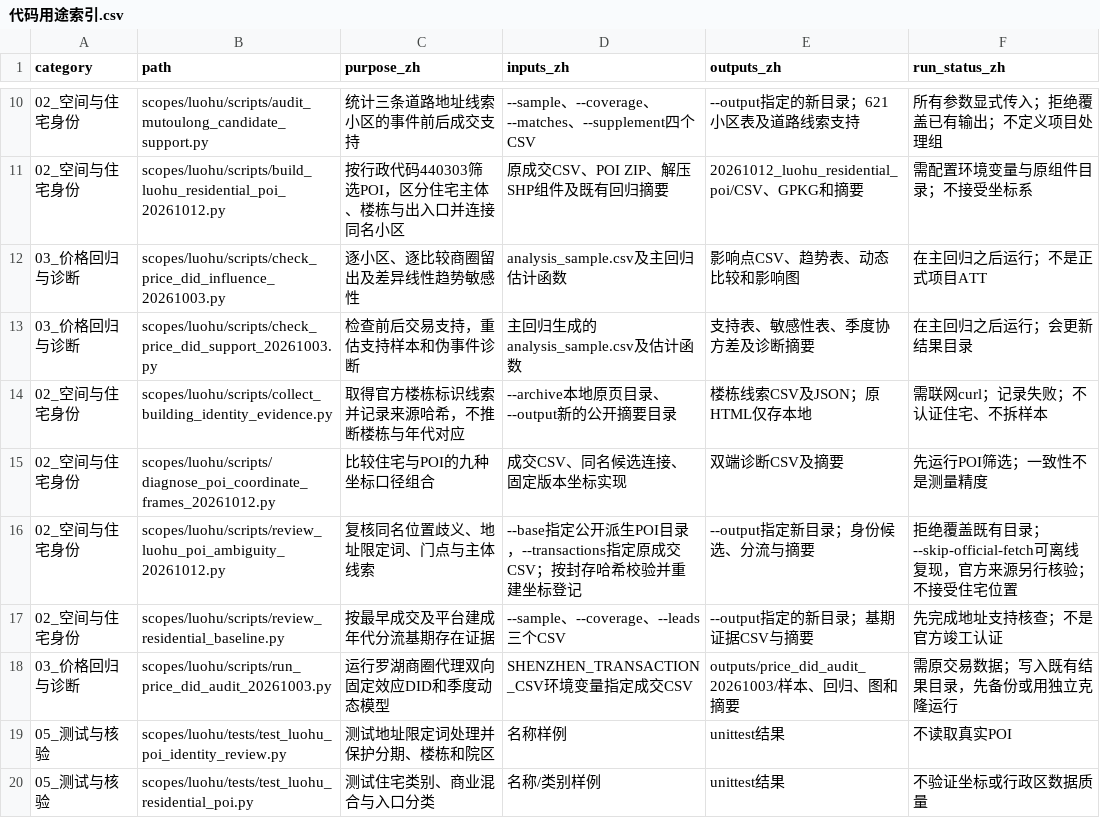
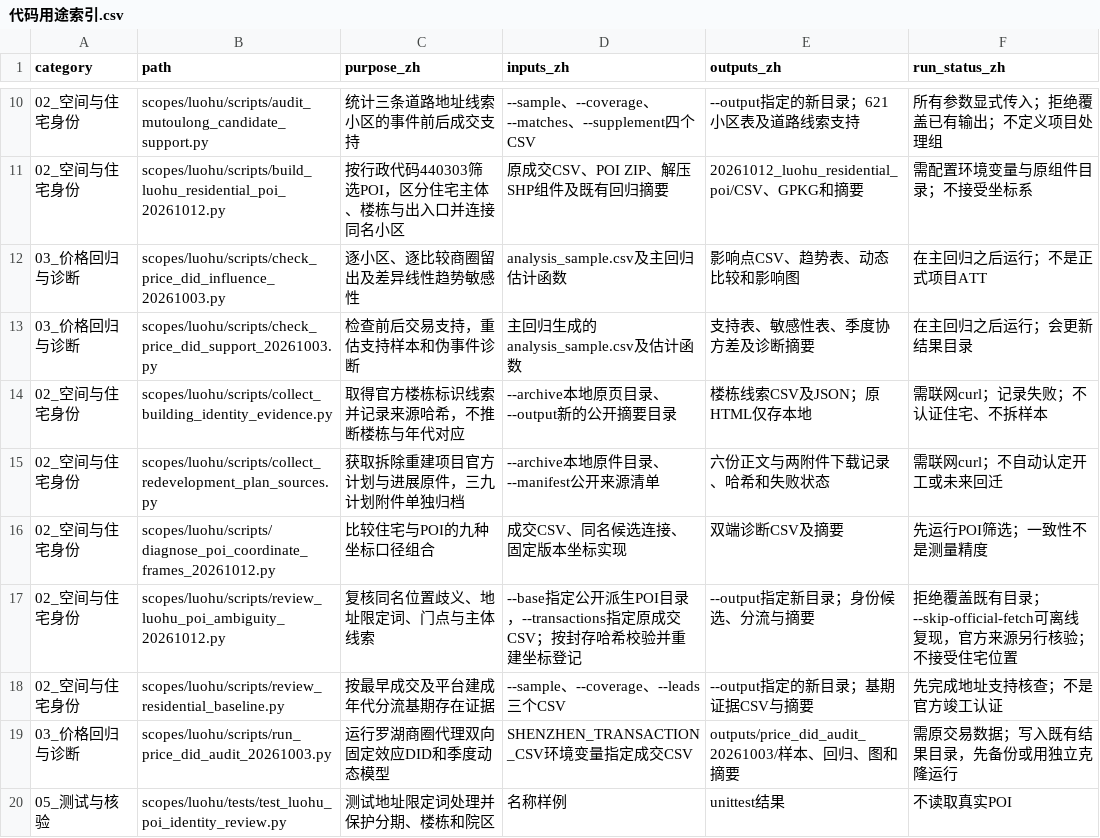
Before and after one commit to sjkncs/shenzhen-housing-redevelopment, a CSV file: Code_Revision/代码用途索引.csv, drawn as a sheet; only a part is shown, gaps mark what is left out; the shorter side is filled out with more unchanged rows; the diff names each change by its address in the sheet, - before the commit and + after, or states it on an @@ line.

Commit message:
Verify supplied redevelopment leads and correct Mutoulong phased return status

```diff
--- a/Code_Revision/代码用途索引.csv
+++ b/Code_Revision/代码用途索引.csv
+row 15: 02_空间与住宅身份 | scopes/luohu/scripts/collect_redevelopment_plan_sources.py | 获取拆除重建项目官方计划与进展原件，三九计划附件单独归档 | --archive本地原件目录、--manifest公开来源清单 | 六份正文与两附件下载记录、哈希和失败状态 | 需联网curl；不自动认定开工或未来回迁
```
Also changed, not shown: 10 other files.
